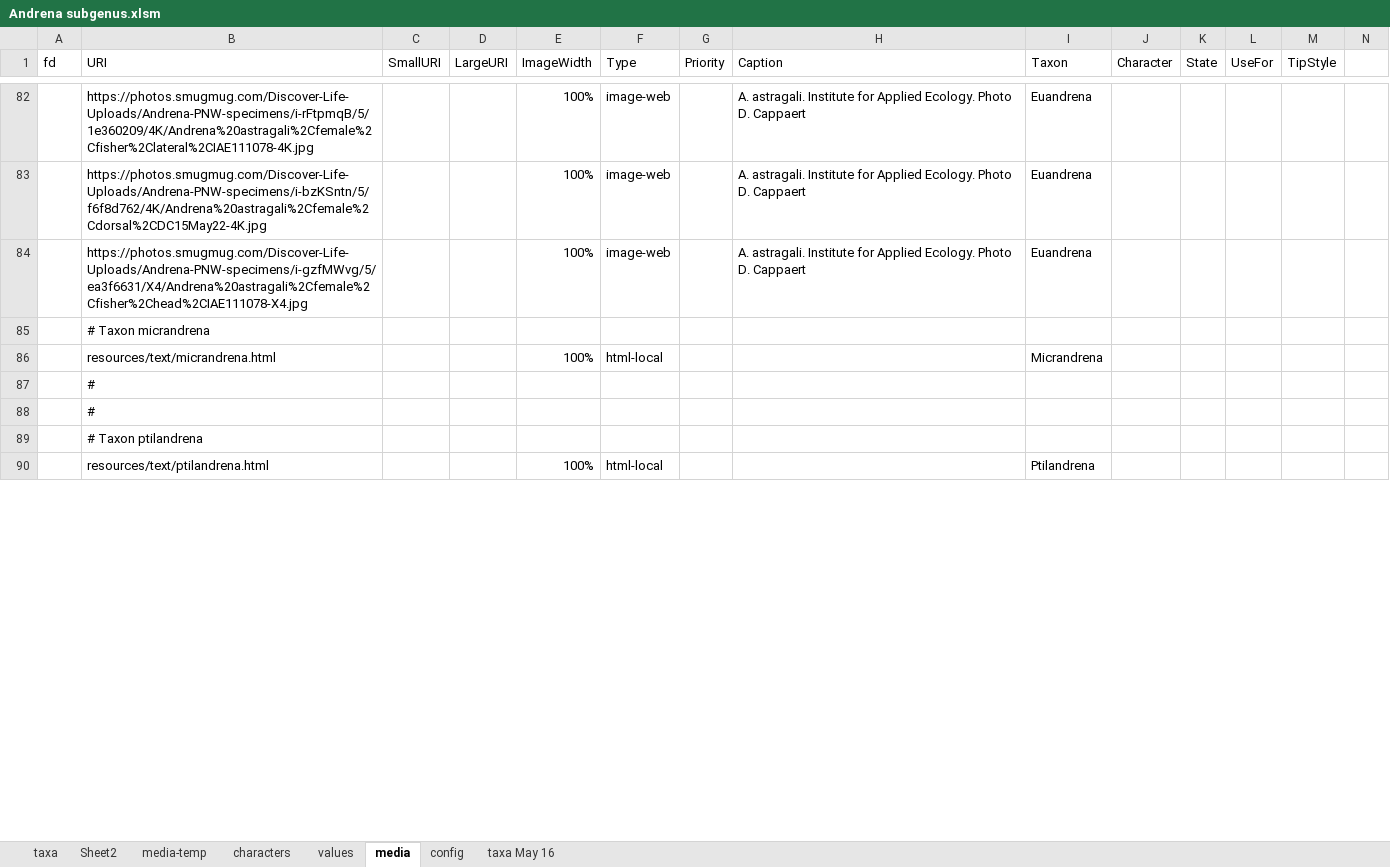
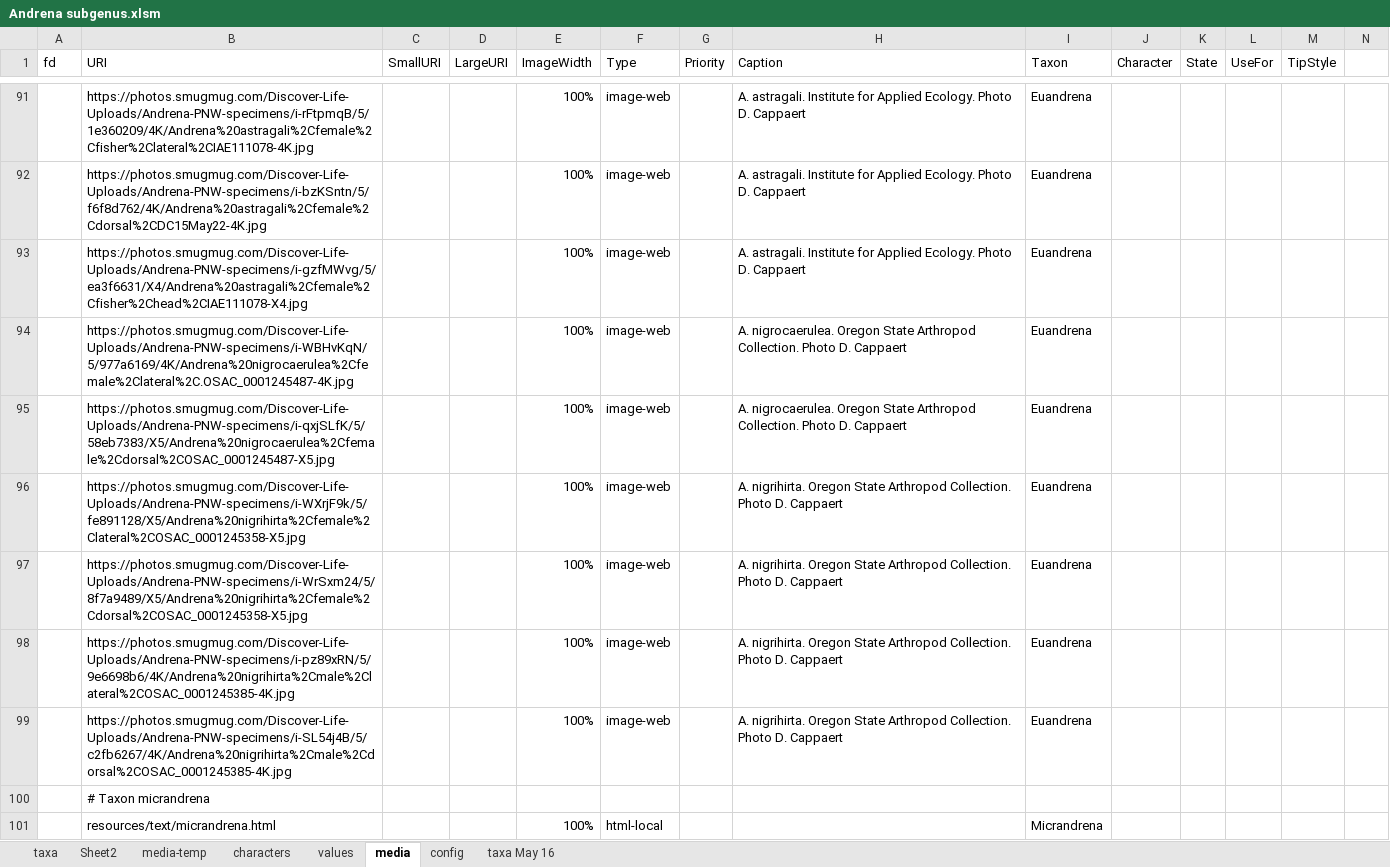
Before and after one commit to Leptinotarsa/AndrenaModel_8Jan22, an Excel workbook: identikit/kb/Andrena/Andrena subgenus.xlsm, sheet media, drawn as a sheet; only a part is shown, gaps mark what is left out; the shorter side is filled out with more unchanged rows; values as stored, in another font and other column widths than the file's, no cell formats; rows hold the shown columns only; the diff covers the shown part only; the diff names each change by its address in the sheet, - before the commit and + after, or states it on an @@ line.

```diff
--- a/identikit/kb/Andrena/Andrena subgenus.xlsm (sheet media)
+++ b/identikit/kb/Andrena/Andrena subgenus.xlsm (sheet media)
+row 94:  | https://photos.smugmug.com/Discover-Life-Uploads/Andrena-PNW-specimens/i-WBHvKqN/5/977a6169/4K/Andrena%20nigrocaerulea%2Cfemale%2Clateral%2C.OSAC_0001245487-4K.jpg |  |  | 100% | image-web |  | A. nigrocaerulea. Oregon State Arthropod Collection. Photo D. Cappaert | Euandrena
+row 95:  | https://photos.smugmug.com/Discover-Life-Uploads/Andrena-PNW-specimens/i-qxjSLfK/5/58eb7383/X5/Andrena%20nigrocaerulea%2Cfemale%2Cdorsal%2COSAC_0001245487-X5.jpg |  |  | 100% | image-web |  | A. nigrocaerulea. Oregon State Arthropod Collection. Photo D. Cappaert | Euandrena
+row 96:  | https://photos.smugmug.com/Discover-Life-Uploads/Andrena-PNW-specimens/i-WXrjF9k/5/fe891128/X5/Andrena%20nigrihirta%2Cfemale%2Clateral%2COSAC_0001245358-X5.jpg |  |  | 100% | image-web |  | A. nigrihirta. Oregon State Arthropod Collection. Photo D. Cappaert | Euandrena
+row 97:  | https://photos.smugmug.com/Discover-Life-Uploads/Andrena-PNW-specimens/i-WrSxm24/5/8f7a9489/X5/Andrena%20nigrihirta%2Cfemale%2Cdorsal%2COSAC_0001245358-X5.jpg |  |  | 100% | image-web |  | A. nigrihirta. Oregon State Arthropod Collection. Photo D. Cappaert | Euandrena
+row 98:  | https://photos.smugmug.com/Discover-Life-Uploads/Andrena-PNW-specimens/i-pz89xRN/5/9e6698b6/4K/Andrena%20nigrihirta%2Cmale%2Clateral%2COSAC_0001245385-4K.jpg |  |  | 100% | image-web |  | A. nigrihirta. Oregon State Arthropod Collection. Photo D. Cappaert | Euandrena
+row 99:  | https://photos.smugmug.com/Discover-Life-Uploads/Andrena-PNW-specimens/i-SL54j4B/5/c2fb6267/4K/Andrena%20nigrihirta%2Cmale%2Cdorsal%2COSAC_0001245385-4K.jpg |  |  | 100% | image-web |  | A. nigrihirta. Oregon State Arthropod Collection. Photo D. Cappaert | Euandrena
```
Also changed, not shown: 53 added rows, 16 removed rows and 75 edited cells elsewhere in this sheet, sheet taxa, cell formats, formulas that keep their value, 9 other files.
